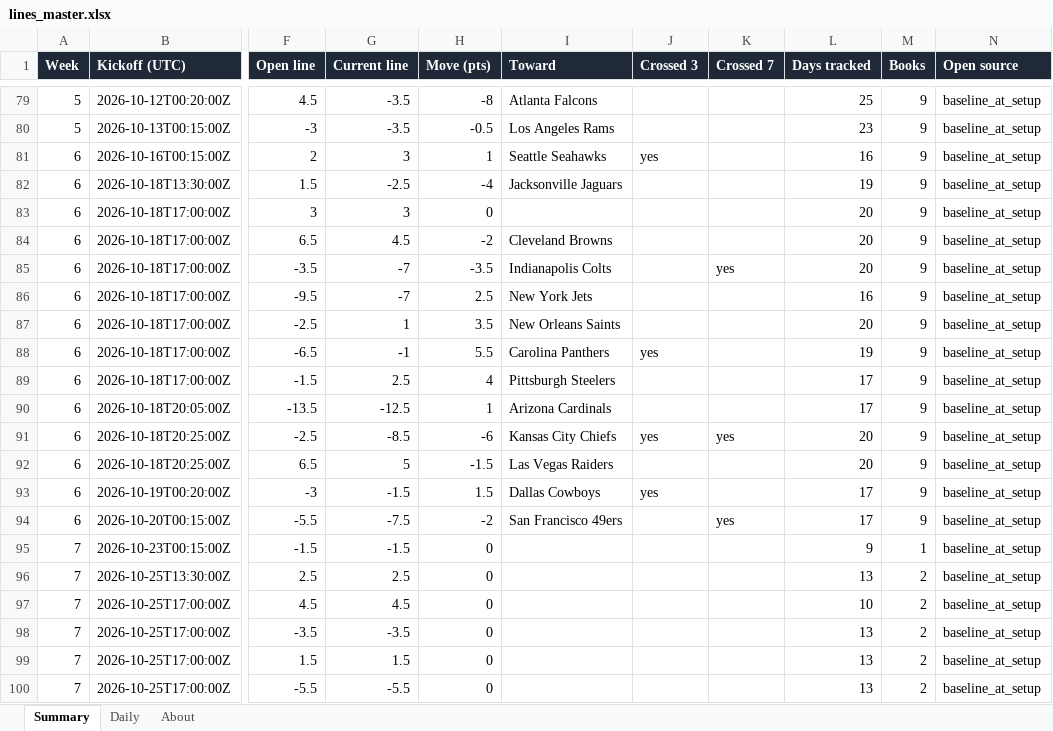
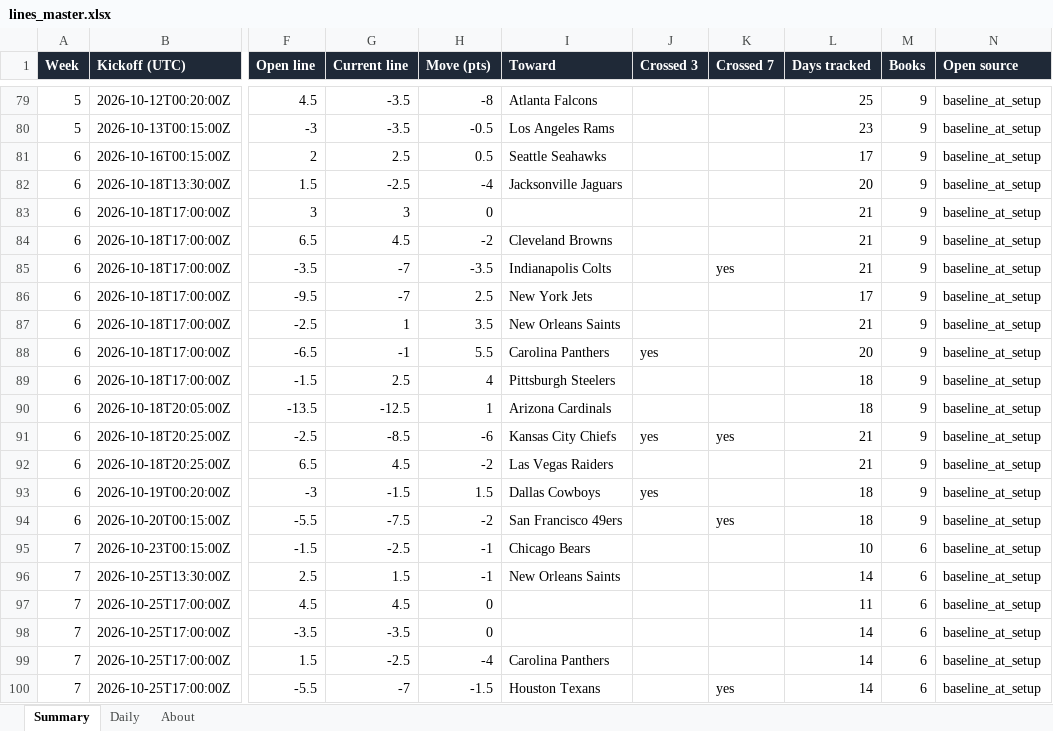
Before and after one commit to G4-Admin/nfl-line-tracker, an Excel workbook: data/lines_master.xlsx, sheet Summary, drawn as a sheet; only a part is shown, gaps mark what is left out; values as stored, in another font and other column widths than the file's, no borders; the diff covers the shown part only; the diff names each change by its address in the sheet, - before the commit and + after, or states it on an @@ line.

```diff
--- a/data/lines_master.xlsx (sheet Summary)
+++ b/data/lines_master.xlsx (sheet Summary)
-G81 (Current line): 3
+G81 (Current line): 2.5
-H81 (Move (pts)): 1
+H81 (Move (pts)): 0.5
-J81 (Crossed 3): yes
+J81 (Crossed 3): (empty)
-L81 (Days tracked): 16
+L81 (Days tracked): 17
-L82 (Days tracked): 19
+L82 (Days tracked): 20
-L83:L85 (Days tracked): 20
+L83:L85 (Days tracked): 21
-L86 (Days tracked): 16
+L86 (Days tracked): 17
-L87 (Days tracked): 20
+L87 (Days tracked): 21
-L88 (Days tracked): 19
+L88 (Days tracked): 20
-L89:L90 (Days tracked): 17
+L89:L90 (Days tracked): 18
-L91:L92 (Days tracked): 20
+L91:L92 (Days tracked): 21
-G92 (Current line): 5
+G92 (Current line): 4.5
-H92 (Move (pts)): -1.5
+H92 (Move (pts)): -2
-L93:L94 (Days tracked): 17
+L93:L94 (Days tracked): 18
-G95 (Current line): -1.5
+G95 (Current line): -2.5
-H95:H96 (Move (pts)): 0
+H95:H96 (Move (pts)): -1
-I95 (Toward): (empty)
+I95 (Toward): Chicago Bears
-L95 (Days tracked): 9
+L95 (Days tracked): 10
-M95 (Books): 1
+M95 (Books): 6
-G96 (Current line): 2.5
+G96 (Current line): 1.5
-I96 (Toward): (empty)
+I96 (Toward): New Orleans Saints
-L96 (Days tracked): 13
+L96 (Days tracked): 14
-M96:M100 (Books): 2
+M96:M100 (Books): 6
-L97 (Days tracked): 10
+L97 (Days tracked): 11
-L98:L100 (Days tracked): 13
+L98:L100 (Days tracked): 14
-G99 (Current line): 1.5
+G99 (Current line): -2.5
-H99 (Move (pts)): 0
+H99 (Move (pts)): -4
-I99 (Toward): (empty)
+I99 (Toward): Carolina Panthers
-G100 (Current line): -5.5
+G100 (Current line): -7
-H100 (Move (pts)): 0
+H100 (Move (pts)): -1.5
-I100 (Toward): (empty)
+I100 (Toward): Houston Texans
-K100 (Crossed 7): (empty)
+K100 (Crossed 7): yes
```
Also changed, not shown: 46 edited cells elsewhere in this sheet, sheet Daily, sheet About, 5 other files.
